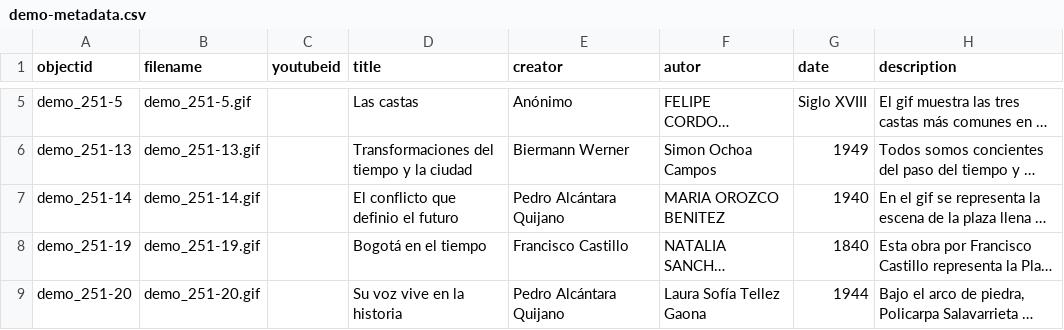
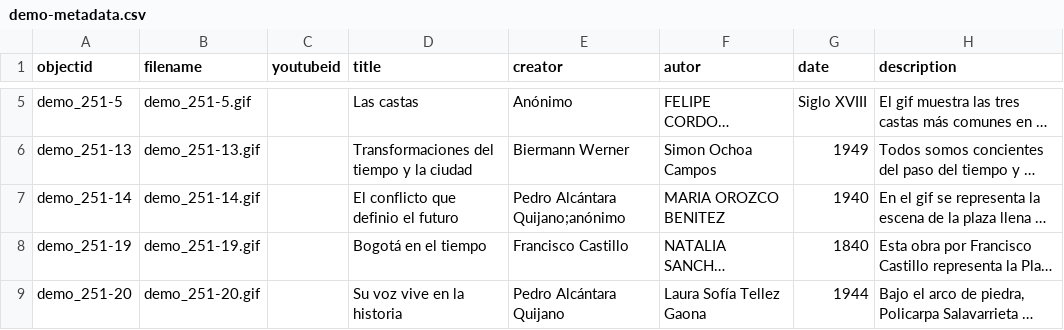
Before and after one commit to cdigitaljaveriana/museogif, a CSV file: _data/demo-metadata.csv, drawn as a sheet; only a part is shown, gaps mark what is left out; long unchanged cells end in …; the diff names each change by its address in the sheet, - before the commit and + after, or states it on an @@ line.

Commit message:
Update demo-metadata.csv

```diff
--- a/_data/demo-metadata.csv
+++ b/_data/demo-metadata.csv
-E7 (creator): Pedro Alcántara Quijano
+E7 (creator): Pedro Alcántara Quijano;anónimo
```
